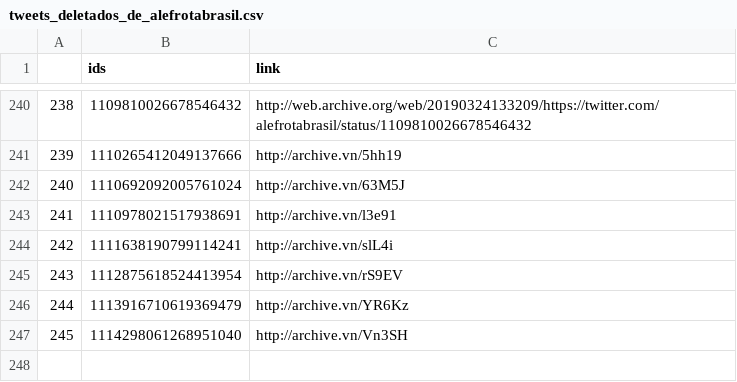
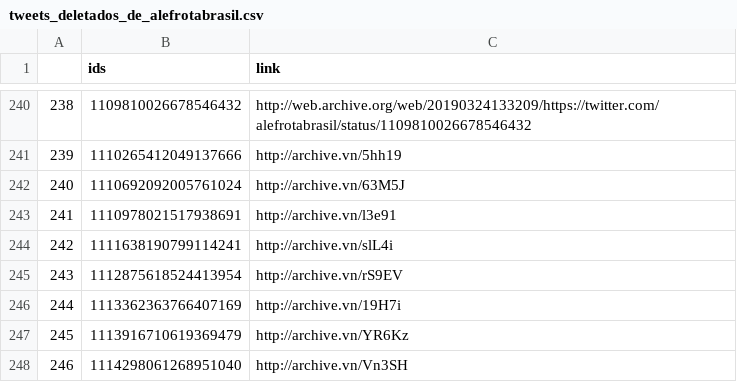
Before and after one commit to projeto7c0/7c0-core, a CSV file: csv/tweets_deletados_de_alefrotabrasil.csv, drawn as a sheet; only a part is shown, gaps mark what is left out; addresses are those after the commit; the diff names each change by its address in the sheet, - before the commit and + after, or states it on an @@ line.

```diff
--- a/csv/tweets_deletados_de_alefrotabrasil.csv
+++ b/csv/tweets_deletados_de_alefrotabrasil.csv
+row 246: 244 | 1113362363766407169 | http://archive.vn/19H7i
@@ column A renumbered from row 247 down @@
```
Also changed, not shown: csv/tweets_deletados_de_baleia_rossi.csv, csv/tweets_deletados_de_bolsonarosp.csv, 3 other files.
